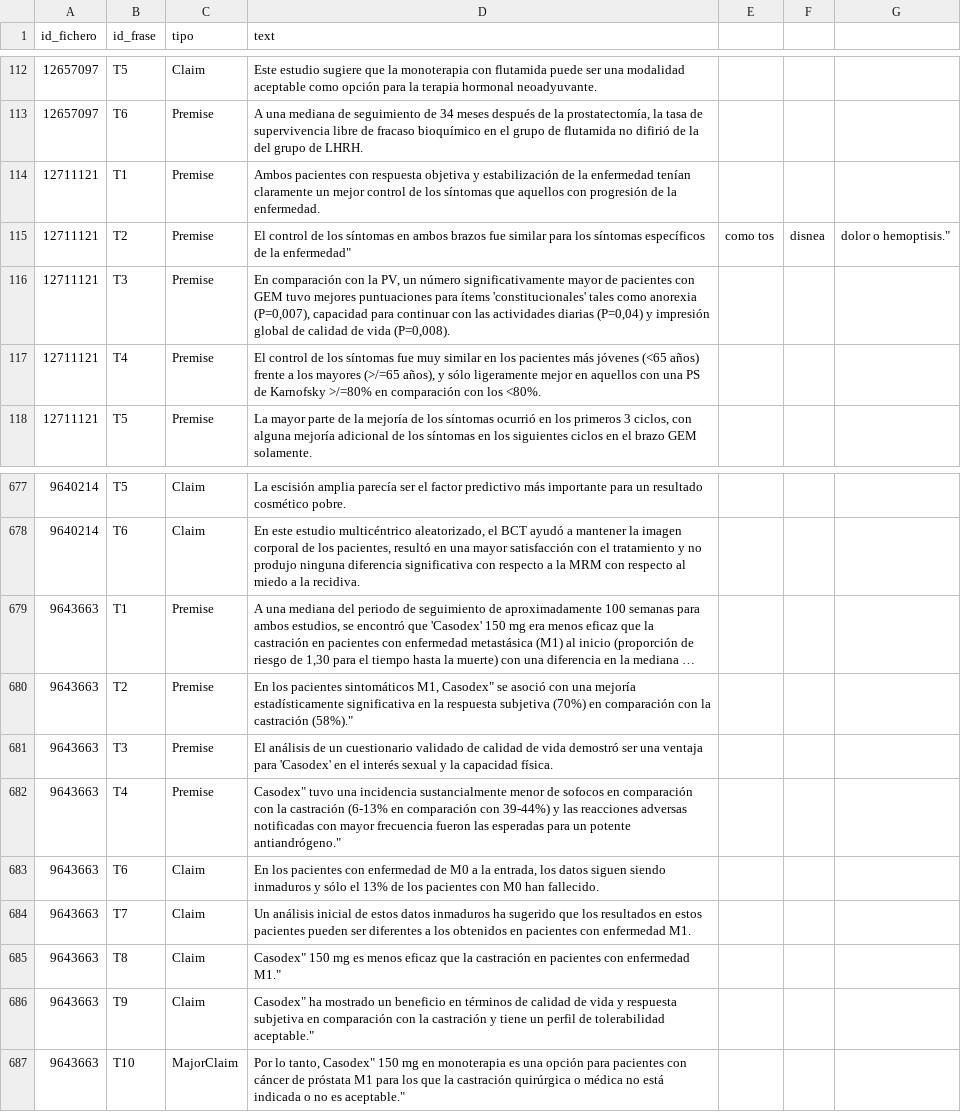
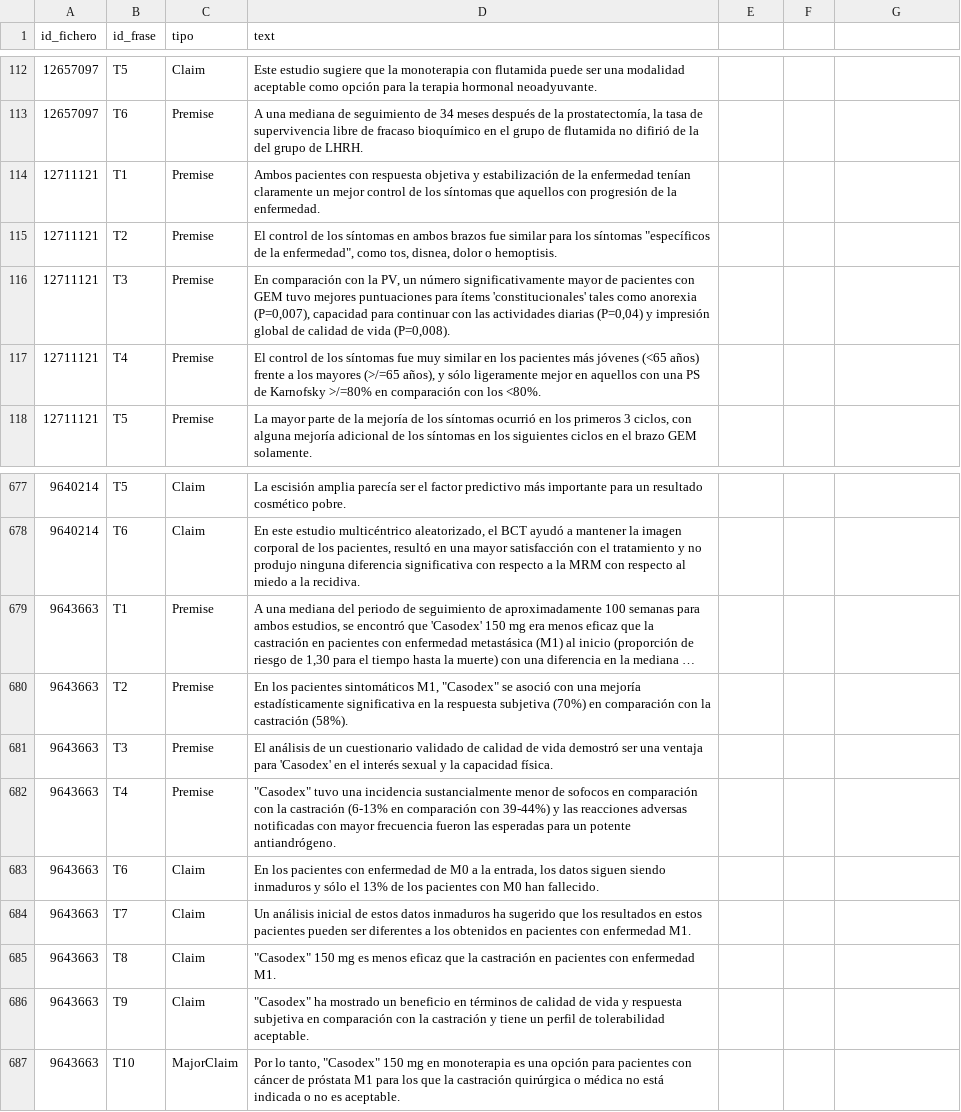
Before and after one commit to jandreugomez/TFGArgumentMining, a CSV file: data_translated/neoplasm/test.csv, drawn as a sheet; only a part is shown, gaps mark what is left out; long unchanged cells end in …; the diff names each change by its address in the sheet, - before the commit and + after, or states it on an @@ line.

Commit message:
Añadidos datos traducidos

```diff
--- a/data_translated/neoplasm/test.csv
+++ b/data_translated/neoplasm/test.csv
-D115 (text): …los síntomas específicos de la enfermedad"
+D115 (text): …los síntomas "específicos de la enfermedad", como tos, disnea, dolor o hemoptisis.
-E115: como tos
+E115: (empty)
-F115: disnea
+F115: (empty)
-G115: dolor o hemoptisis."
+G115: (empty)
-D680 (text): …sintomáticos M1, Casodex" se asoció con una mejoría estadísticamente significativa en la respuesta subjetiva (70%) en comparación con la castración (58%)."
+D680 (text): …sintomáticos M1, "Casodex" se asoció con una mejoría estadísticamente significativa en la respuesta subjetiva (70%) en comparación con la castración (58%).
-D682 (text): Casodex" tuvo una incidencia sustancialmente menor de sofocos en comparación con la castración (6-13% en comparación con 39-44%) y las reacciones adversas notificadas con mayor frecuencia fueron las esperadas para un potente antiandrógeno."
+D682 (text): "Casodex" tuvo una incidencia sustancialmente menor de sofocos en comparación con la castración (6-13% en comparación con 39-44%) y las reacciones adversas notificadas con mayor frecuencia fueron las esperadas para un potente antiandrógeno.
-D685 (text): Casodex" 150 mg es menos eficaz que la castración en pacientes con enfermedad M1."
+D685 (text): "Casodex" 150 mg es menos eficaz que la castración en pacientes con enfermedad M1.
-D686 (text): Casodex" ha mostrado un beneficio en términos de calidad de vida y respuesta subjetiva en comparación con la castración y tiene un perfil de tolerabilidad aceptable."
+D686 (text): "Casodex" ha mostrado un beneficio en términos de calidad de vida y respuesta subjetiva en comparación con la castración y tiene un perfil de tolerabilidad aceptable.
-D687 (text): …lo tanto, Casodex" 150 mg en monoterapia es una opción para pacientes con cáncer de próstata M1 para los que la castración quirúrgica o médica no está indicada o no es aceptable."
+D687 (text): …lo tanto, "Casodex" 150 mg en monoterapia es una opción para pacientes con cáncer de próstata M1 para los que la castración quirúrgica o médica no está indicada o no es aceptable.
```
